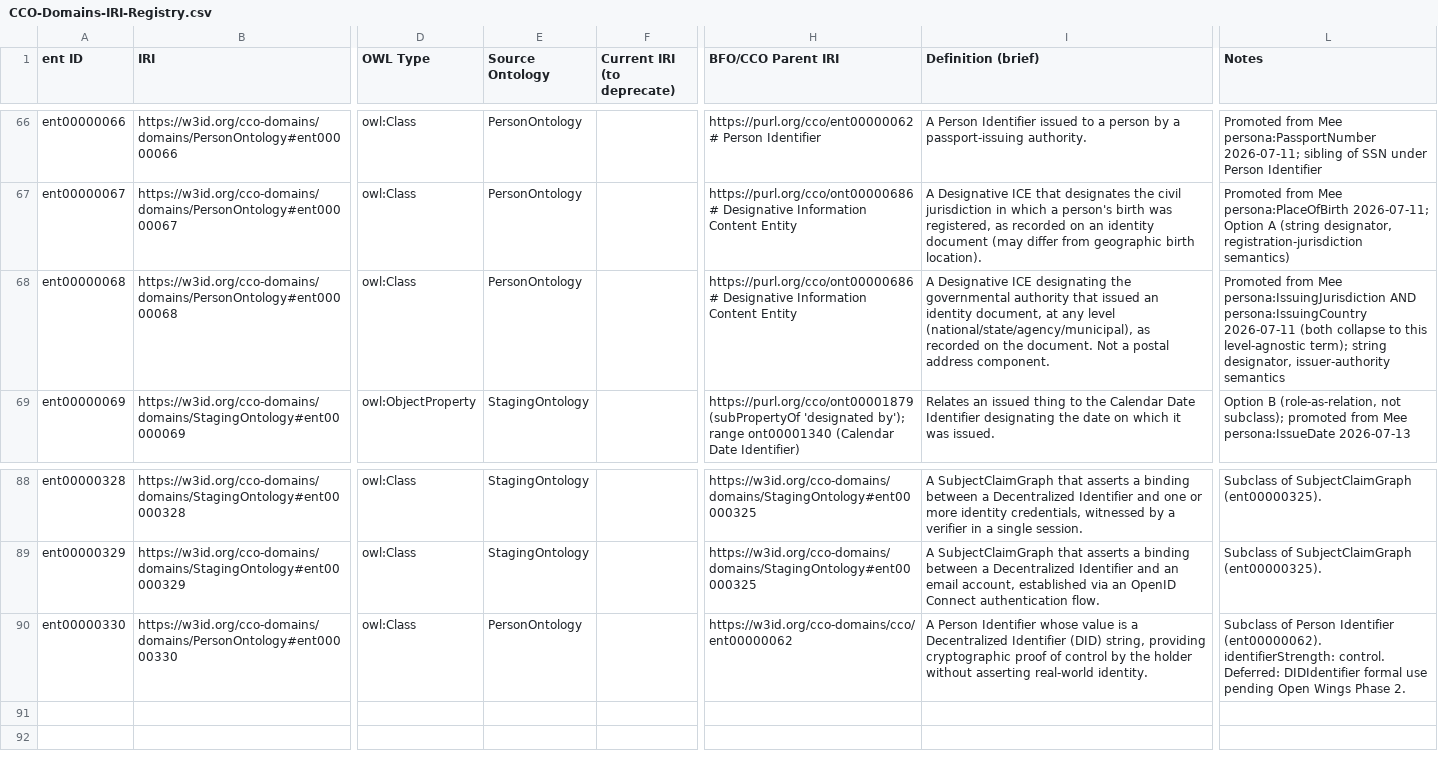
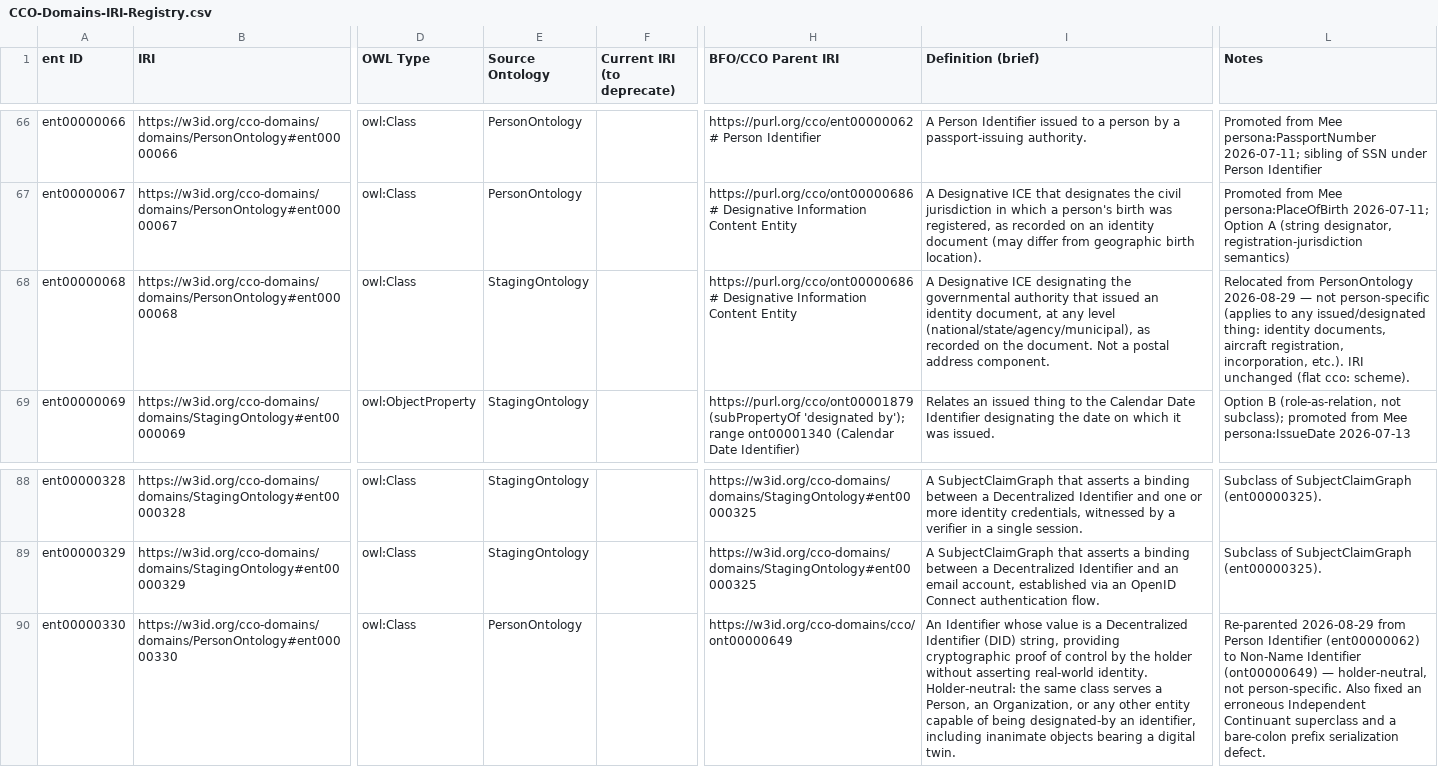
Before and after one commit to cco-domains/cco-domains, a CSV file: ontology/CCO-Domains-IRI-Registry.csv, drawn as a sheet; only a part is shown, gaps mark what is left out; the diff names each change by its address in the sheet, - before the commit and + after, or states it on an @@ line.

Commit message:
Add files via upload

```diff
--- a/ontology/CCO-Domains-IRI-Registry.csv
+++ b/ontology/CCO-Domains-IRI-Registry.csv
-E68 (Source Ontology): PersonOntology
+E68 (Source Ontology): StagingOntology
-L68 (Notes): Promoted from Mee persona:IssuingJurisdiction AND persona:IssuingCountry 2026-07-11 (both collapse to this level-agnostic term); string designator, issuer-authority semantics
+L68 (Notes): Relocated from PersonOntology 2026-08-29 — not person-specific (applies to any issued/designated thing: identity documents, aircraft registration, incorporation, etc.). IRI unchanged (flat cco: scheme).
-H90 (BFO/CCO Parent IRI): https://w3id.org/cco-domains/cco/ent00000062
+H90 (BFO/CCO Parent IRI): https://w3id.org/cco-domains/cco/ont00000649
-I90 (Definition (brief)): A Person Identifier whose value is a Decentralized Identifier (DID) string, providing cryptographic proof of control by the holder without asserting real-world identity.
+I90 (Definition (brief)): An Identifier whose value is a Decentralized Identifier (DID) string, providing cryptographic proof of control by the holder without asserting real-world identity. Holder-neutral: the same class serves a Person, an Organization, or any other entity capable of being designated-by an identifier, including inanimate objects bearing a digital twin.
-L90 (Notes): Subclass of Person Identifier (ent00000062). identifierStrength: control. Deferred: DIDIdentifier formal use pending Open Wings Phase 2.
+L90 (Notes): Re-parented 2026-08-29 from Person Identifier (ent00000062) to Non-Name Identifier (ont00000649) — holder-neutral, not person-specific. Also fixed an erroneous Independent Continuant superclass and a bare-colon prefix serialization defect.
```
